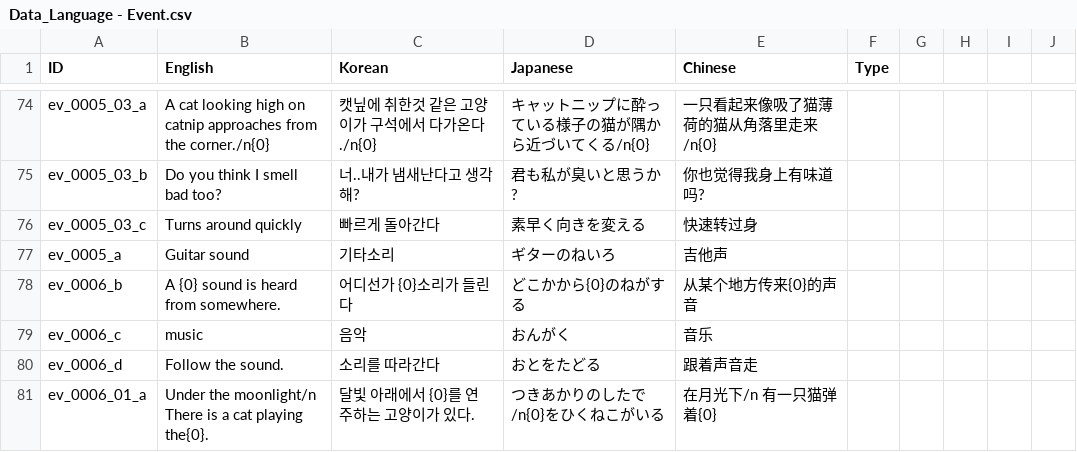
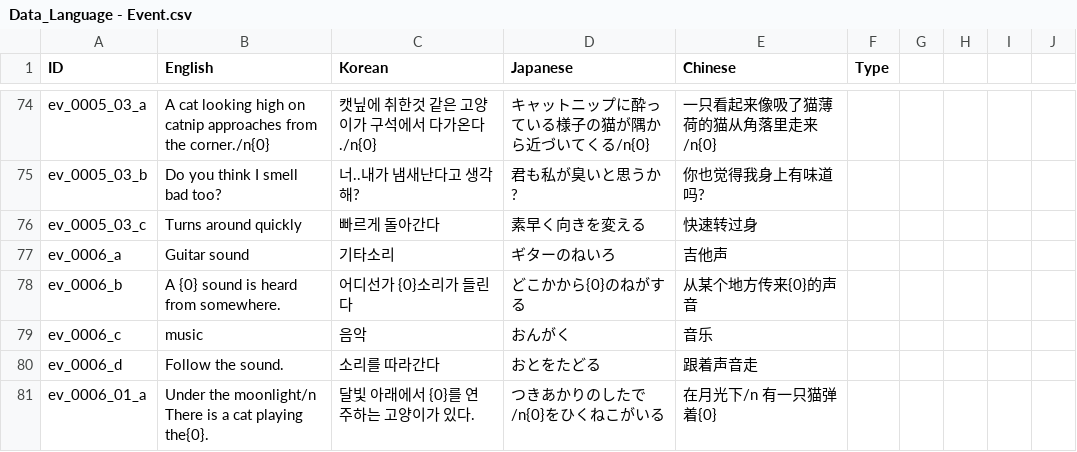
Before and after one commit to nodong91/FishingAssets, a CSV file: 01_Resources/Datas/Data_Json/Data_Language - Event.csv, drawn as a sheet; only a part is shown, gaps mark what is left out.

Commit message:
이벤트6 수정
이벤트6 수정

```diff
--- a/01_Resources/Datas/Data_Json/Data_Language - Event.csv
+++ b/01_Resources/Datas/Data_Json/Data_Language - Event.csv
@@ -76,3 +76,3 @@ ev_0005_03_b,Do you think I smell bad too?,너..내가 냄새난다고 생각해
 ev_0005_03_c,Turns around quickly,빠르게 돌아간다,素早く向きを変える,快速转过身,,,,,
-ev_0005_a,Guitar sound,기타소리,ギターのねいろ,吉他声,,,,,
+ev_0006_a,Guitar sound,기타소리,ギターのねいろ,吉他声,,,,,
 ev_0006_b,A {0} sound is heard from somewhere.,어디선가 {0}소리가 들린다,どこかから{0}のねがする,从某个地方传来{0}的声音,,,,,
```
